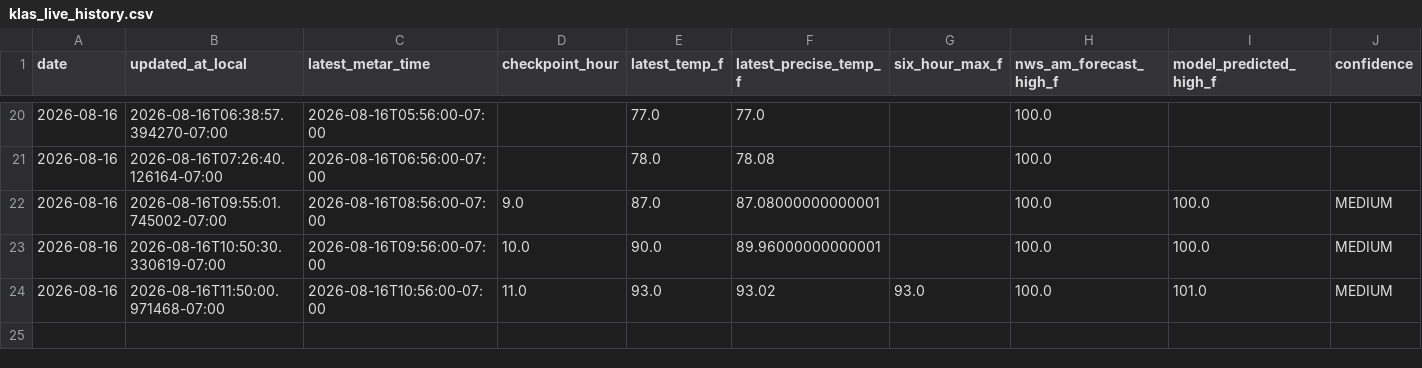
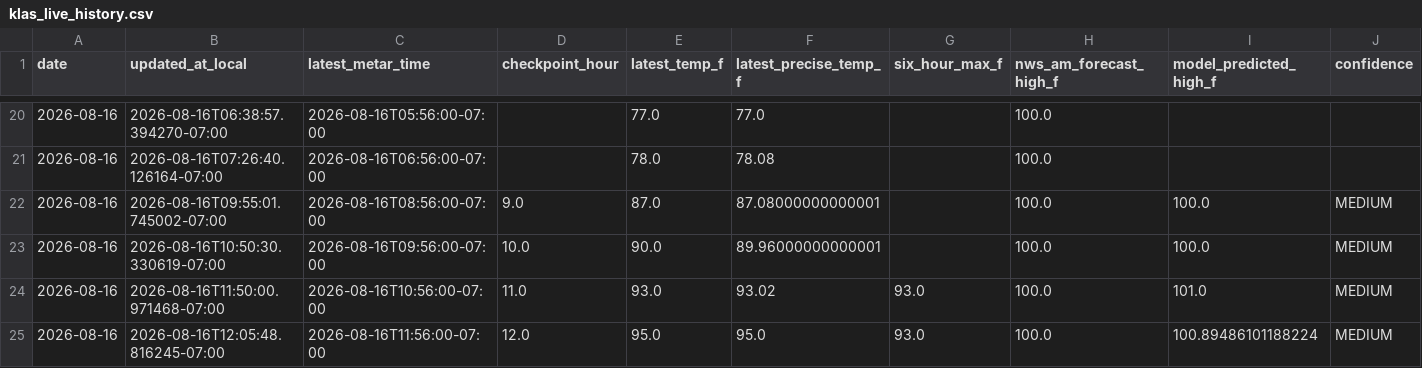
Before and after one commit to capecodbeachgirl/klas-live-model, a CSV file: data/live/klas_live_history.csv, drawn as a sheet; only a part is shown, gaps mark what is left out; rows hold the shown columns only; the diff names each change by its address in the sheet, - before the commit and + after, or states it on an @@ line.

```diff
--- a/data/live/klas_live_history.csv
+++ b/data/live/klas_live_history.csv
+row 25: 2026-08-16 | 2026-08-16T12:05:48.816245-07:00 | 2026-08-16T11:56:00-07:00 | 12.0 | 95.0 | 95.0 | 93.0 | 100.0 | 100.89486101188224 | MEDIUM
```
Also changed, not shown: data/live/klas_model_history.csv, 2 other files.
